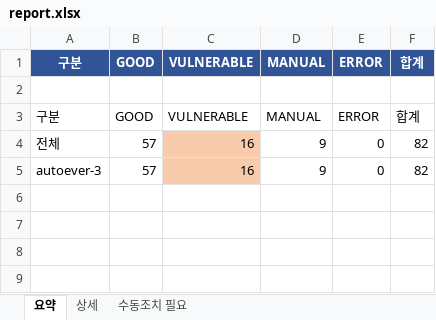
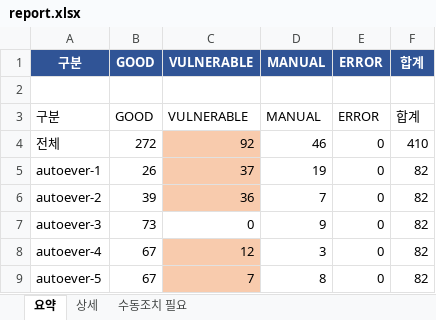
Before and after one commit to protruser/autoever-project1-system-automation, an Excel workbook: Ansible/audit_reports/report.xlsx, sheet 요약, drawn as a sheet; values as stored, in another font and other column widths than the file's, no borders; addresses are those after the commit; the diff names each change by its address in the sheet, - before the commit and + after, or states it on an @@ line.

```diff
--- a/Ansible/audit_reports/report.xlsx (sheet 요약)
+++ b/Ansible/audit_reports/report.xlsx (sheet 요약)
-B4 (GOOD): 57
+B4 (GOOD): 272
-C4 (VULNERABLE): 16
+C4 (VULNERABLE): 92
-D4 (MANUAL): 9
+D4 (MANUAL): 46
-F4 (합계): 82
+F4 (합계): 410
+row 5: autoever-1 | 26 | 37 | 19 | 0 | 82
+row 6: autoever-2 | 39 | 36 | 7 | 0 | 82
-B7 (GOOD): 57
+B7 (GOOD): 73
-C7 (VULNERABLE): 16
+C7 (VULNERABLE): 0
-C7 fill: #F8CBAD
+C7 fill: none
+row 8: autoever-4 | 67 | 12 | 3 | 0 | 82
+row 9: autoever-5 | 67 | 7 | 8 | 0 | 82
```
Also changed, not shown: sheet 상세, sheet 수동조치 필요, 37 other files.
